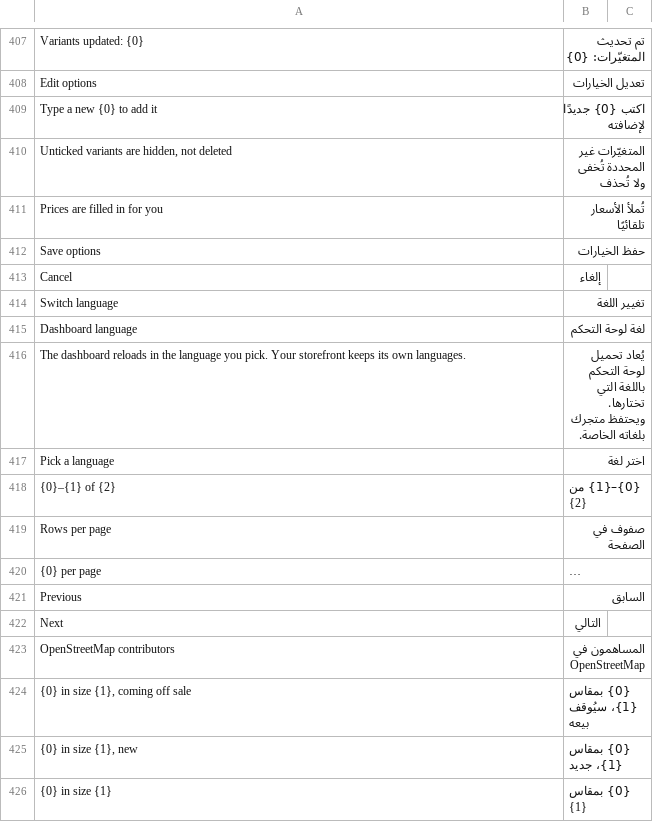
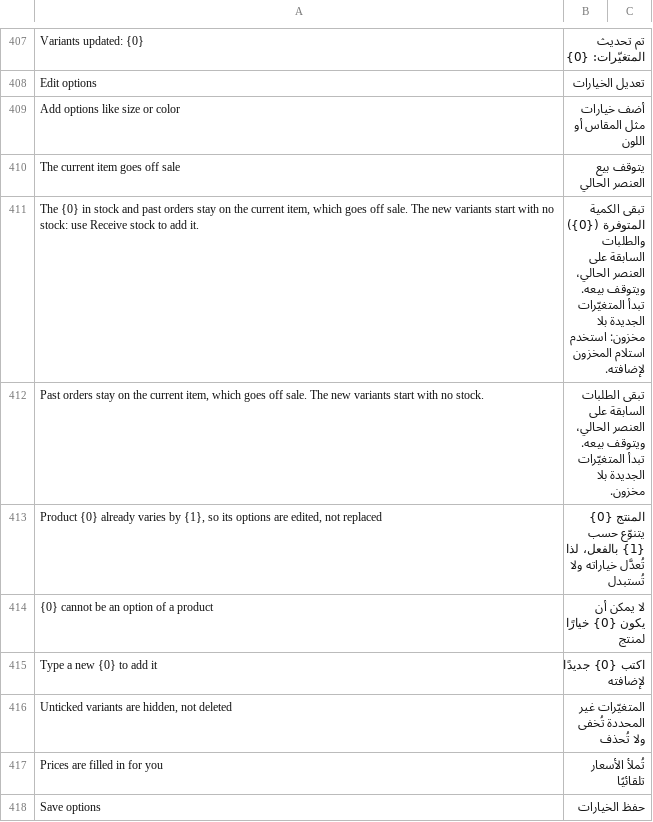
Before and after one commit to bwhtech/commera, a CSV file: commera/translations/ar.csv, drawn as a sheet; only a part is shown, gaps mark what is left out; the shorter side is filled out with more unchanged rows; long unchanged cells end in ….

Commit message:
feat(products): move product options into the card and let a product pick its first option

```diff
--- a/commera/translations/ar.csv
+++ b/commera/translations/ar.csv
@@ -408,2 +408,8 @@ Variants updated: {0},تم تحديث المتغيّرات: {0}
 Edit options,تعديل الخيارات
+Add options like size or color,أضف خيارات مثل المقاس أو اللون
+The current item goes off sale,يتوقف بيع العنصر الحالي
+"The {0} in stock and past orders stay on the current item, which goes off sale. The new variants start with no stock: use Receive stock to add it.",تبقى الكمية المتوفرة ({0}) والطلبات السابقة على العنصر الحالي، ويتوقف بيعه. تبدأ المتغيّرات الجديدة بلا مخزون: استخدم استلام المخزون لإضافته.
+"Past orders stay on the current item, which goes off sale. The new variants start with no stock.",تبقى الطلبات السابقة على العنصر الحالي، ويتوقف بيعه. تبدأ المتغيّرات الجديدة بلا مخزون.
+"Product {0} already varies by {1}, so its options are edited, not replaced",المنتج {0} يتنوّع حسب {1} بالفعل، لذا تُعدَّل خياراته ولا تُستبدل
+{0} cannot be an option of a product,لا يمكن أن يكون {0} خيارًا لمنتج
 Type a new {0} to add it,اكتب {0} جديدًا لإضافته
```
Also changed, not shown: 9 other files.
